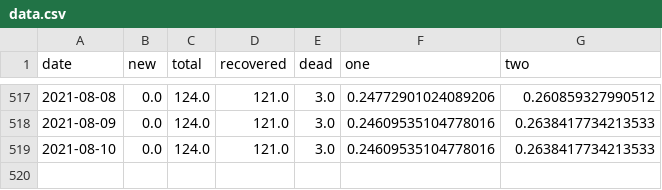
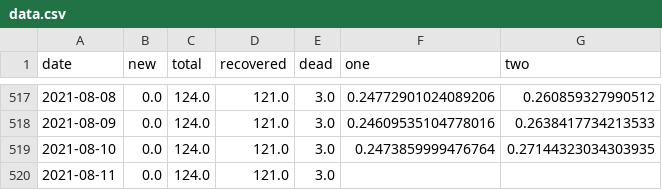
Before and after one commit to MarkusMannheim/act-coronavirus-teaser, a CSV file: data/data.csv, drawn as a sheet; only a part is shown, gaps mark what is left out.

```diff
--- a/data/data.csv
+++ b/data/data.csv
@@ -518,2 +518,3 @@ date,new,total,recovered,dead,one,two
 2021-08-09,0.0,124.0,121.0,3.0,0.24609535104778016,0.2638417734213533
-2021-08-10,0.0,124.0,121.0,3.0,0.24609535104778016,0.2638417734213533
+2021-08-10,0.0,124.0,121.0,3.0,0.2473859999476764,0.27144323034303935
+2021-08-11,0.0,124.0,121.0,3.0,,
```
Also changed, not shown: data/case_data.csv, 5 other files.
